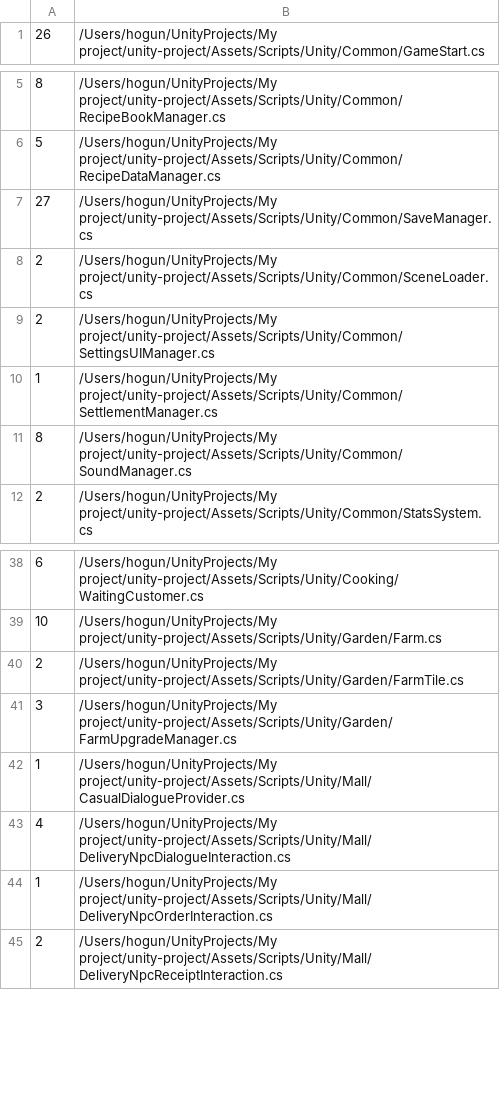
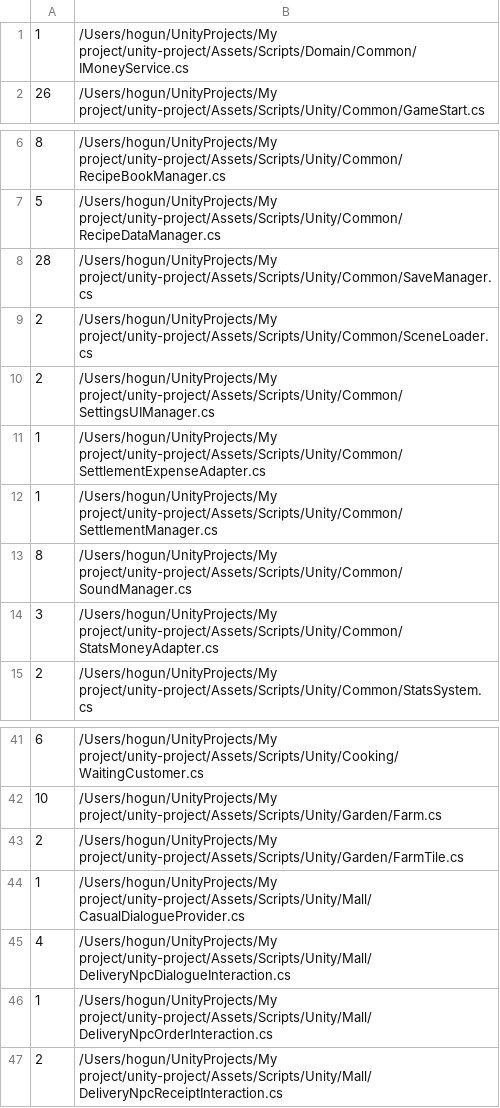
Before and after one commit to teamSSD/unity-project, a TSV file: tmp/refactor-2026-05/data/di_hidden_deps.tsv, drawn as a sheet; only a part is shown, gaps mark what is left out.

```diff
--- a/tmp/refactor-2026-05/data/di_hidden_deps.tsv
+++ b/tmp/refactor-2026-05/data/di_hidden_deps.tsv
@@ -1 +1,2 @@
+1	/Users/hogun/UnityProjects/My project/unity-project/Assets/Scripts/Domain/Common/IMoneyService.cs
 26	/Users/hogun/UnityProjects/My project/unity-project/Assets/Scripts/Unity/Common/GameStart.cs
@@ -6,7 +7,9 @@
 5	/Users/hogun/UnityProjects/My project/unity-project/Assets/Scripts/Unity/Common/RecipeDataManager.cs
-27	/Users/hogun/UnityProjects/My project/unity-project/Assets/Scripts/Unity/Common/SaveManager.cs
+28	/Users/hogun/UnityProjects/My project/unity-project/Assets/Scripts/Unity/Common/SaveManager.cs
 2	/Users/hogun/UnityProjects/My project/unity-project/Assets/Scripts/Unity/Common/SceneLoader.cs
 2	/Users/hogun/UnityProjects/My project/unity-project/Assets/Scripts/Unity/Common/SettingsUIManager.cs
+1	/Users/hogun/UnityProjects/My project/unity-project/Assets/Scripts/Unity/Common/SettlementExpenseAdapter.cs
 1	/Users/hogun/UnityProjects/My project/unity-project/Assets/Scripts/Unity/Common/SettlementManager.cs
 8	/Users/hogun/UnityProjects/My project/unity-project/Assets/Scripts/Unity/Common/SoundManager.cs
+3	/Users/hogun/UnityProjects/My project/unity-project/Assets/Scripts/Unity/Common/StatsMoneyAdapter.cs
 2	/Users/hogun/UnityProjects/My project/unity-project/Assets/Scripts/Unity/Common/StatsSystem.cs
@@ -40,3 +43,2 @@
 2	/Users/hogun/UnityProjects/My project/unity-project/Assets/Scripts/Unity/Garden/FarmTile.cs
-3	/Users/hogun/UnityProjects/My project/unity-project/Assets/Scripts/Unity/Garden/FarmUpgradeManager.cs
 1	/Users/hogun/UnityProjects/My project/unity-project/Assets/Scripts/Unity/Mall/CasualDialogueProvider.cs
```
Also changed, not shown: 25 other files.
